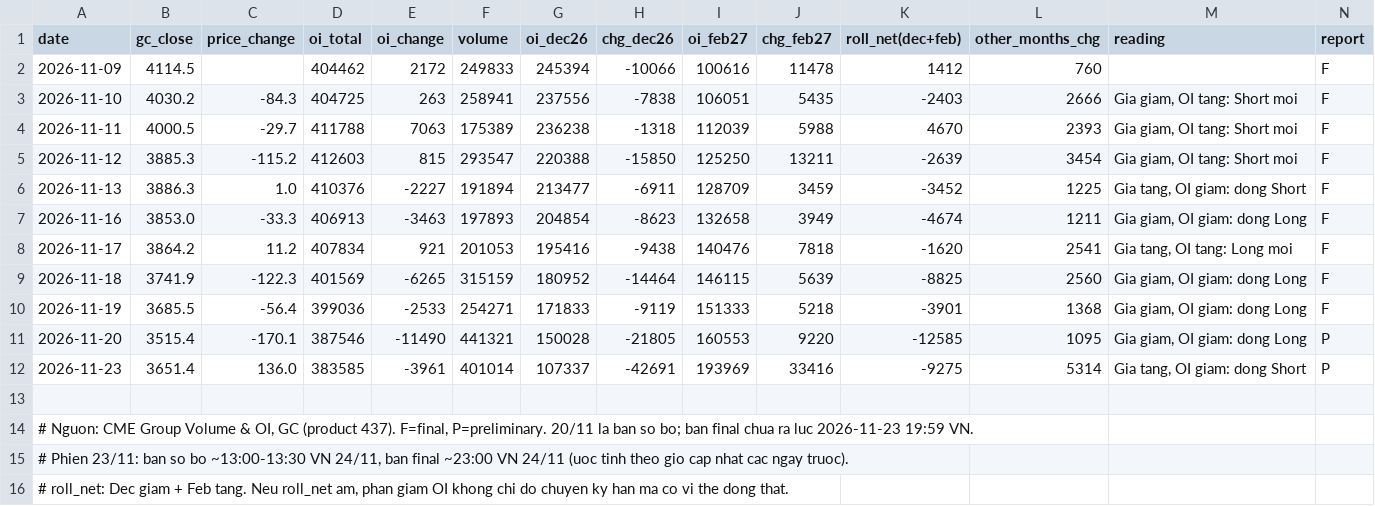
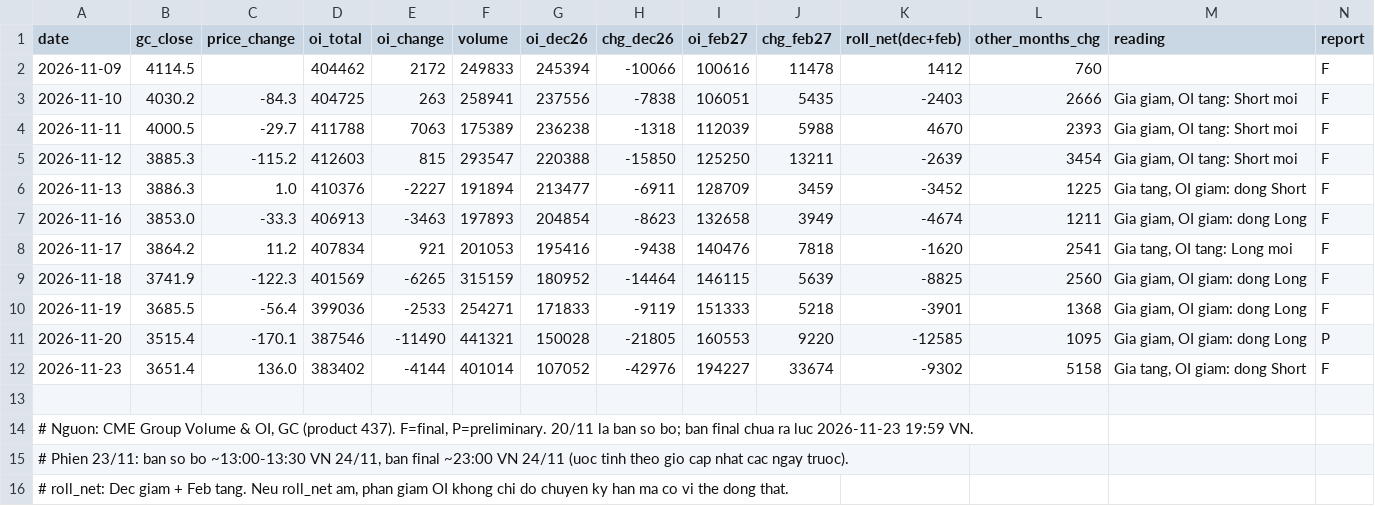
Before and after one commit to mrtruong1319-ctrl/gold-oi-data, a CSV file: data/cme_gc_oi_daily.csv, drawn as a sheet.

Commit message:
Update OI session 2026-11-23 (F)

```diff
--- a/data/cme_gc_oi_daily.csv
+++ b/data/cme_gc_oi_daily.csv
@@ -11,3 +11,3 @@ date,gc_close,price_change,oi_total,oi_change,volume,oi_dec26,chg_dec26,oi_feb27
 2026-11-20,3515.4,-170.1,387546,-11490,441321,150028,-21805,160553,9220,-12585,1095,"Gia giam, OI giam: dong Long",P
-2026-11-23,3651.4,136.0,383585,-3961,401014,107337,-42691,193969,33416,-9275,5314,"Gia tang, OI giam: dong Short",P
+2026-11-23,3651.4,136.0,383402,-4144,401014,107052,-42976,194227,33674,-9302,5158,"Gia tang, OI giam: dong Short",F
 
```
